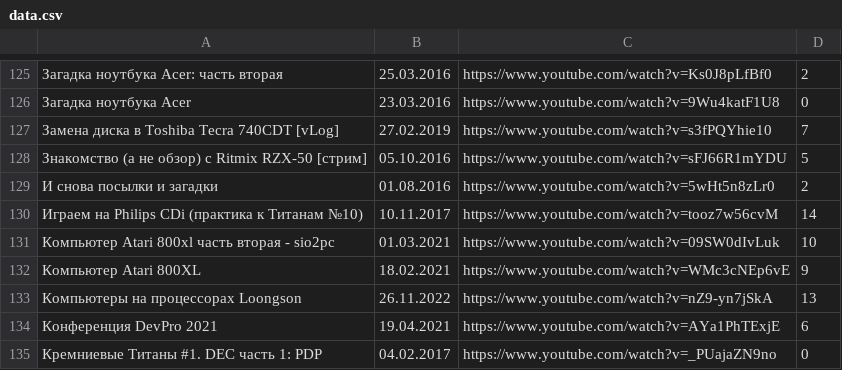
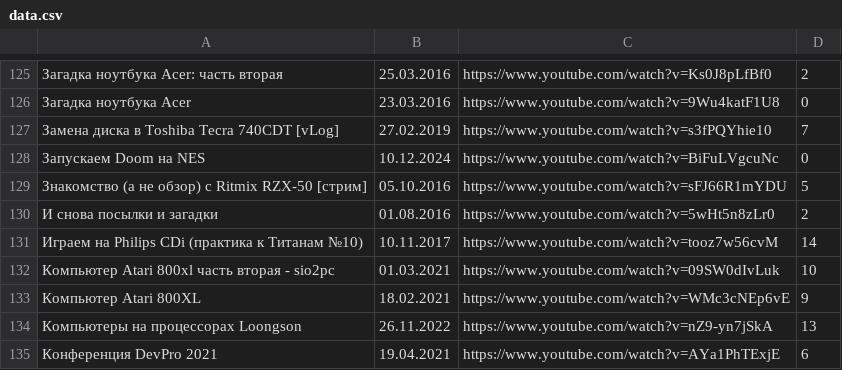
Before and after one commit to elquatro/bocha-nevertheless, a CSV file: data.csv, drawn as a sheet; only a part is shown, gaps mark what is left out; the shorter side is filled out with more unchanged rows.

Commit message:
fix: update

```diff
--- a/data.csv
+++ b/data.csv
@@ -127,2 +127,3 @@
 "Замена диска в Toshiba Tecra 740CDT [vLog]",27.02.2019,https://www.youtube.com/watch?v=s3fPQYhie10,7
+"Запускаем Doom на NES",10.12.2024,https://www.youtube.com/watch?v=BiFuLVgcuNc,0
 "Знакомство (а не обзор) с Ritmix RZX-50 [стрим]",05.10.2016,https://www.youtube.com/watch?v=sFJ66R1mYDU,5
```
